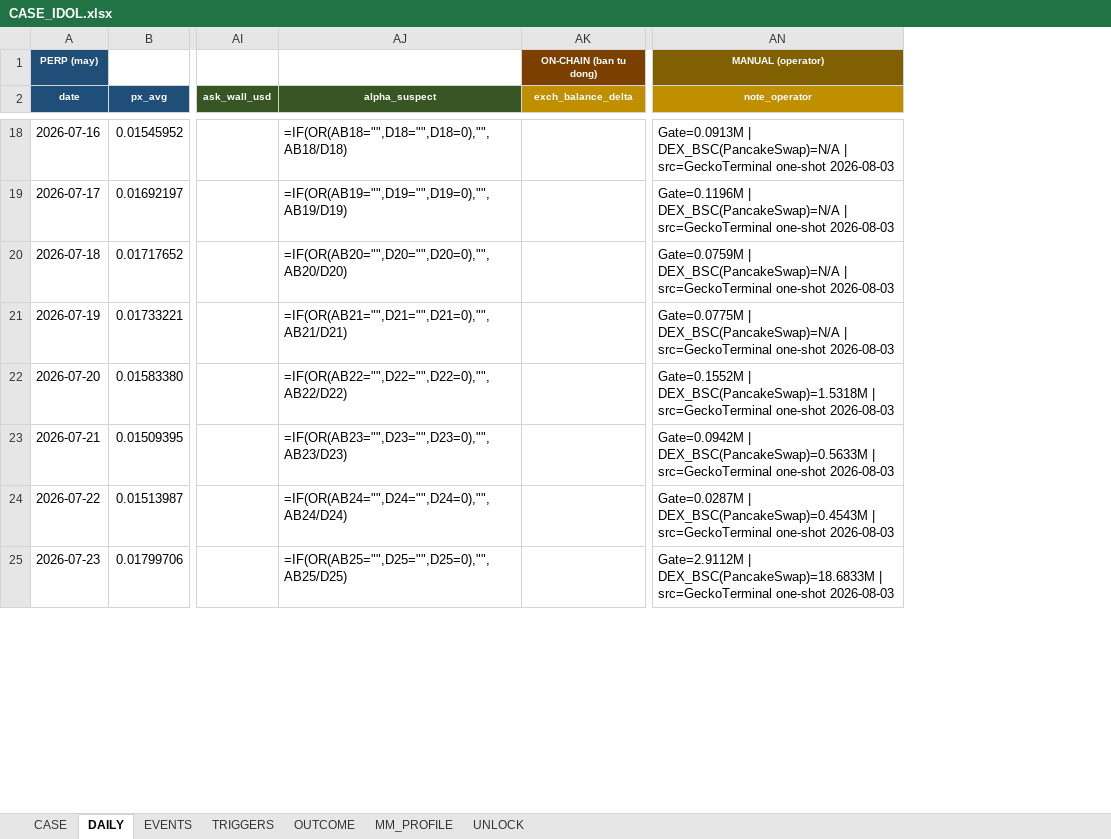
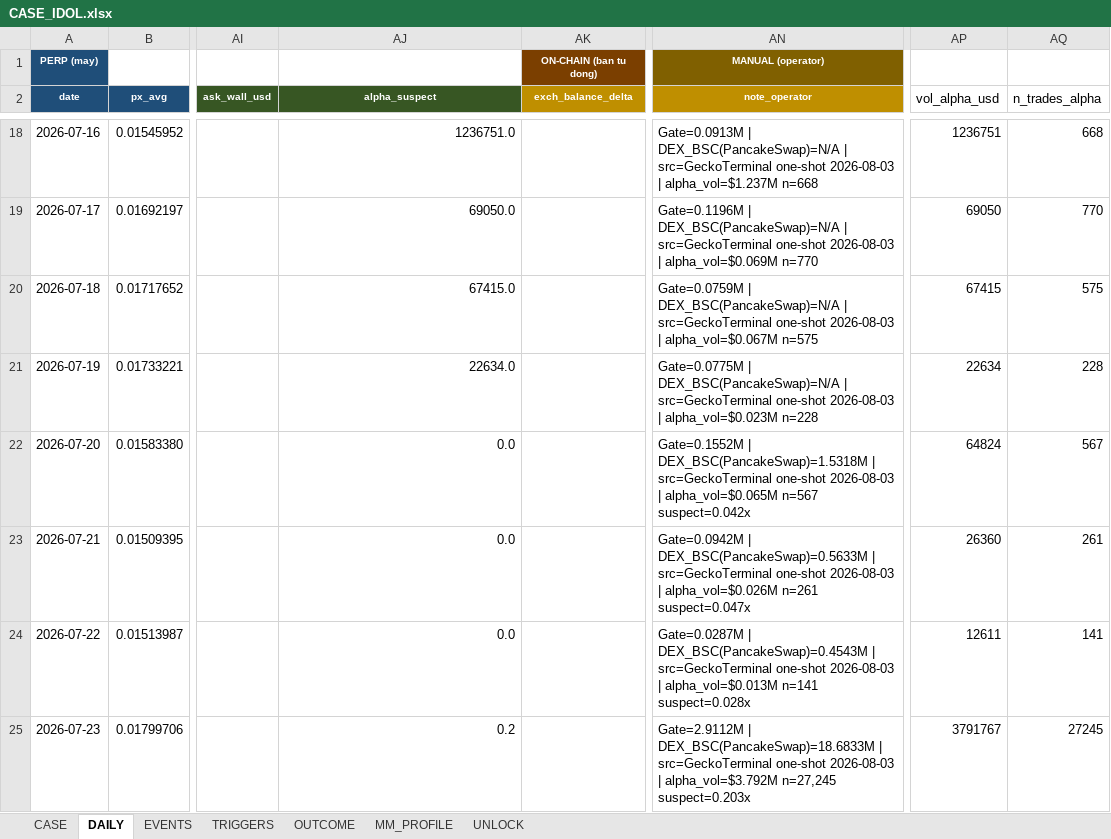
Before and after one commit to Tienbui228/whale_data, an Excel workbook: docs/case_files/CASE_IDOL.xlsx, sheet DAILY, drawn as a sheet; only a part is shown, gaps mark what is left out; values as stored, in another font and other column widths than the file's, no borders; formulas without a stored value are shown as written; the diff covers the shown part only; the diff names each change by its address in the sheet, - before the commit and + after, or states it on an @@ line.

```diff
--- a/docs/case_files/CASE_IDOL.xlsx (sheet DAILY)
+++ b/docs/case_files/CASE_IDOL.xlsx (sheet DAILY)
+column AP (vol_alpha_usd), rows 18-25: 1236751 | 69050 | 67415 | 22634 | 64824 | 26360 | 12611 | 3791767
+column AQ (n_trades_alpha), rows 18-25: 668 | 770 | 575 | 228 | 567 | 261 | 141 | 27245
-AJ18 (alpha_suspect): =IF(OR(AB18="",D18="",D18=0),"",AB18/D18)
+AJ18 (alpha_suspect): 1236751.0
-AN18 (note_operator): …one-shot 2026-08-03
+AN18 (note_operator): …one-shot 2026-08-03 | alpha_vol=$1.237M n=668
-AJ19 (alpha_suspect): =IF(OR(AB19="",D19="",D19=0),"",AB19/D19)
+AJ19 (alpha_suspect): 69050.0
-AN19 (note_operator): …one-shot 2026-08-03
+AN19 (note_operator): …one-shot 2026-08-03 | alpha_vol=$0.069M n=770
-AJ20 (alpha_suspect): =IF(OR(AB20="",D20="",D20=0),"",AB20/D20)
+AJ20 (alpha_suspect): 67415.0
-AN20 (note_operator): …one-shot 2026-08-03
+AN20 (note_operator): …one-shot 2026-08-03 | alpha_vol=$0.067M n=575
-AJ21 (alpha_suspect): =IF(OR(AB21="",D21="",D21=0),"",AB21/D21)
+AJ21 (alpha_suspect): 22634.0
-AN21 (note_operator): …one-shot 2026-08-03
+AN21 (note_operator): …one-shot 2026-08-03 | alpha_vol=$0.023M n=228
-AJ22 (alpha_suspect): =IF(OR(AB22="",D22="",D22=0),"",AB22/D22)
+AJ22 (alpha_suspect): 0.0
-AN22 (note_operator): …one-shot 2026-08-03
+AN22 (note_operator): …one-shot 2026-08-03 | alpha_vol=$0.065M n=567 suspect=0.042x
-AJ23 (alpha_suspect): =IF(OR(AB23="",D23="",D23=0),"",AB23/D23)
+AJ23 (alpha_suspect): 0.0
-AN23 (note_operator): …one-shot 2026-08-03
+AN23 (note_operator): …one-shot 2026-08-03 | alpha_vol=$0.026M n=261 suspect=0.047x
-AJ24 (alpha_suspect): =IF(OR(AB24="",D24="",D24=0),"",AB24/D24)
+AJ24 (alpha_suspect): 0.0
-AN24 (note_operator): …one-shot 2026-08-03
+AN24 (note_operator): …one-shot 2026-08-03 | alpha_vol=$0.013M n=141 suspect=0.028x
-AJ25 (alpha_suspect): =IF(OR(AB25="",D25="",D25=0),"",AB25/D25)
+AJ25 (alpha_suspect): 0.2
-AN25 (note_operator): …one-shot 2026-08-03
+AN25 (note_operator): …one-shot 2026-08-03 | alpha_vol=$3.792M n=27,245 suspect=0.203x
```
Also changed, not shown: 44 edited cells elsewhere in this sheet, 11 other files.
